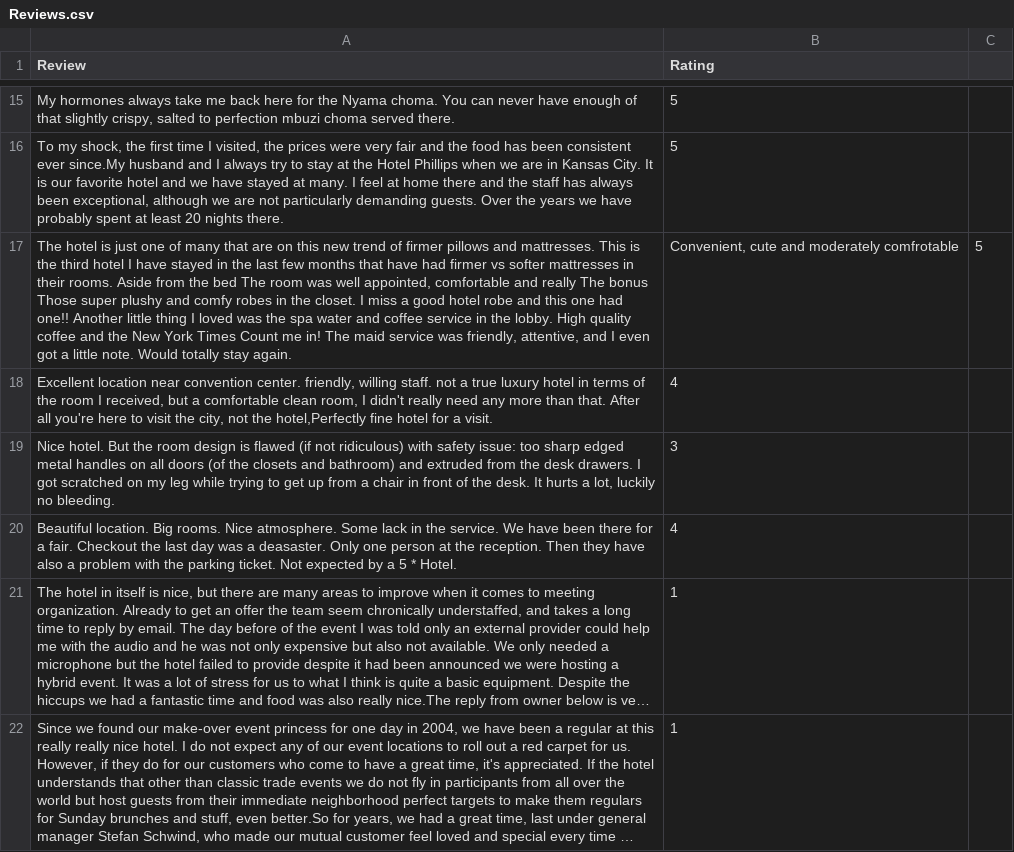
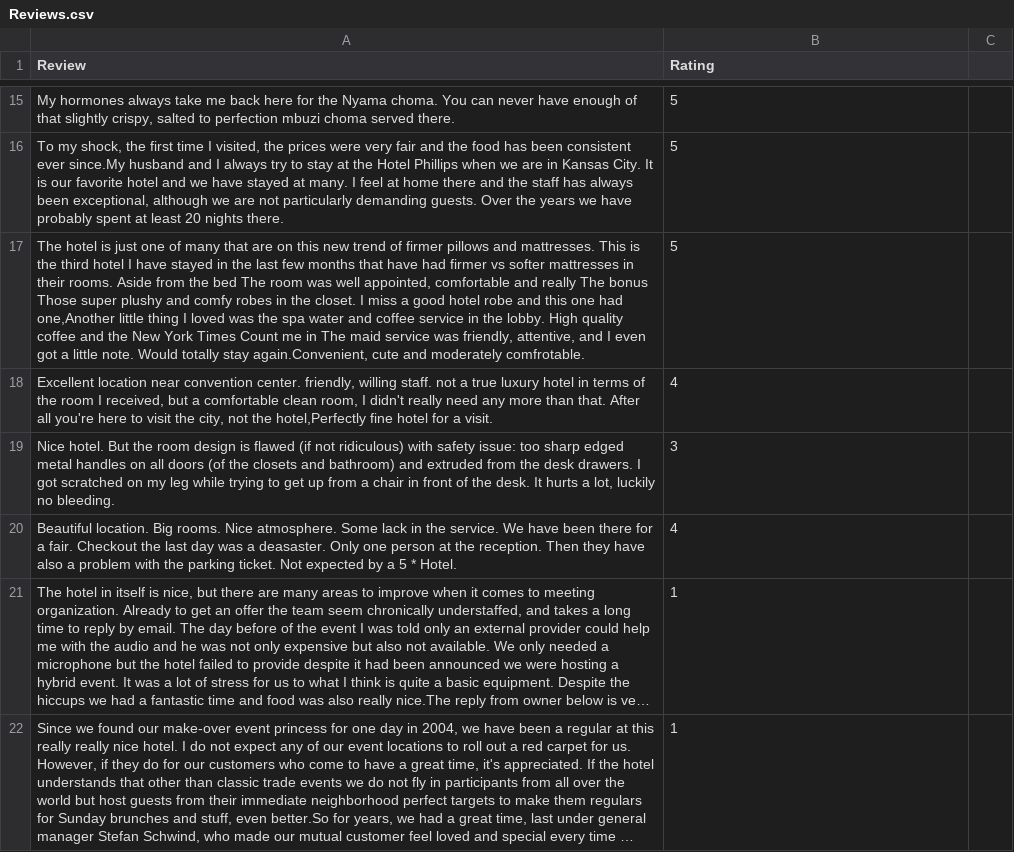
Before and after one commit to Wnjoki/Data-Science-Exercises, a CSV file: Reviews.csv, drawn as a sheet; only a part is shown, gaps mark what is left out; long unchanged cells end in …; removed rows and columns are numbered as before the commit, all else as after; the diff names each change by its address in the sheet, - before the commit and + after, or states it on an @@ line.

Commit message:
Update Reviews.csv

```diff
--- a/Reviews.csv
+++ b/Reviews.csv
-row 17: The hotel is just one of many that are on this new trend of firmer pillows and mattresses. This is the third hotel I have stayed in the last few months that have had firmer vs softer mattresses in their rooms. Aside from the bed The room was well appointed, comfortable and really The bonus Those super plushy and comfy robes in the closet. I miss a good hotel robe and this one had one!! Another little thing I loved was the spa water and coffee service in the lobby. High quality coffee and the New York Times Count me in! The maid service was friendly, attentive, and I even got a little note. Would totally stay again. | Convenient, cute and moderately comfrotable | 5
+row 17: The hotel is just one of many that are on this new trend of firmer pillows and mattresses. This is the third hotel I have stayed in the last few months that have had firmer vs softer mattresses in their rooms. Aside from the bed The room was well appointed, comfortable and really The bonus Those super plushy and comfy robes in the closet. I miss a good hotel robe and this one had one,Another little thing I loved was the spa water and coffee service in the lobby. High quality coffee and the New York Times Count me in The maid service was friendly, attentive, and I even got a little note. Would totally stay again.Convenient, cute and moderately comfrotable. | 5
```
